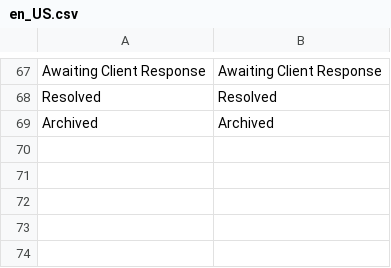
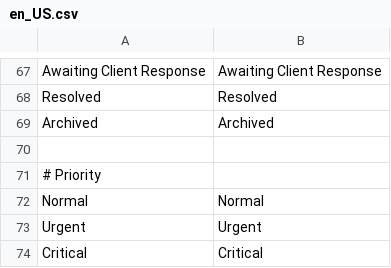
Before and after one commit to brinytaco/marketplace, a CSV file: src/app/code/Dem/HelpDesk/i18n/en_US.csv, drawn as a sheet; only a part is shown, gaps mark what is left out.

Commit message:
HelpDesk: Admin Case View (info section)

```diff
--- a/src/app/code/Dem/HelpDesk/i18n/en_US.csv
+++ b/src/app/code/Dem/HelpDesk/i18n/en_US.csv
@@ -69 +69,6 @@
 "Archived","Archived"
+
+# Priority
+"Normal","Normal"
+"Urgent","Urgent"
+"Critical","Critical"
```
Also changed, not shown: 11 other files.
